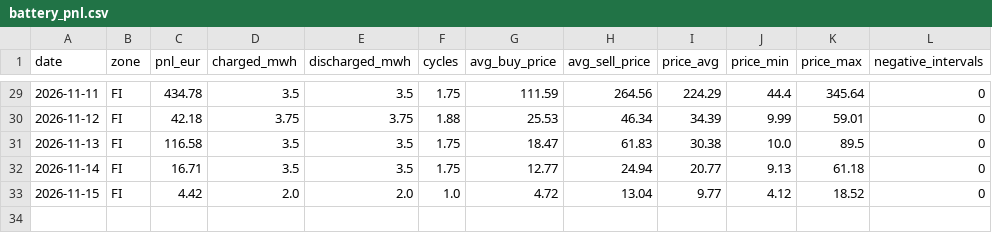
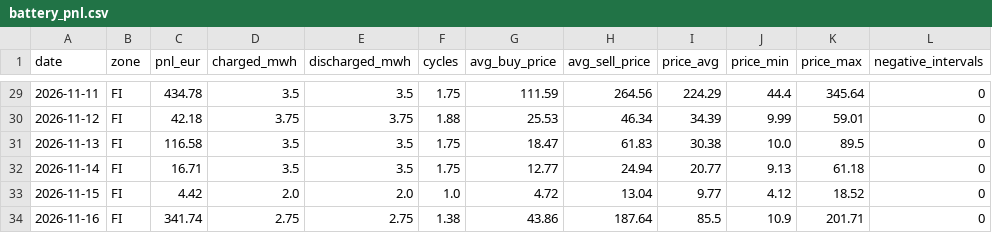
Before and after one commit to nikoswahlberg/Nordic-Power-Brief, a CSV file: data/battery_pnl.csv, drawn as a sheet; only a part is shown, gaps mark what is left out; the diff names each change by its address in the sheet, - before the commit and + after, or states it on an @@ line.

```diff
--- a/data/battery_pnl.csv
+++ b/data/battery_pnl.csv
+row 34: 2026-11-16 | FI | 341.74 | 2.75 | 2.75 | 1.38 | 43.86 | 187.64 | 85.5 | 10.9 | 201.71 | 0
```
Also changed, not shown: 2 other files.
